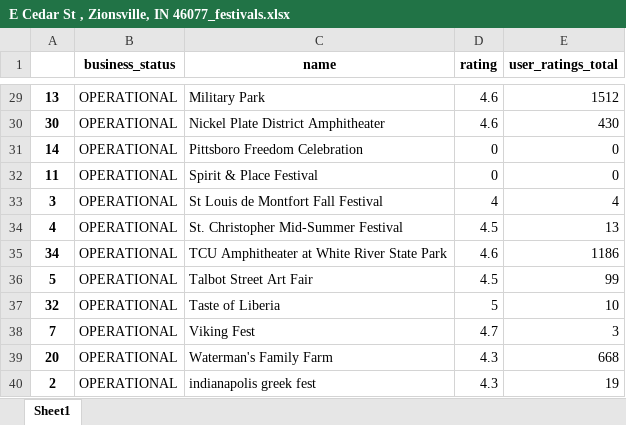
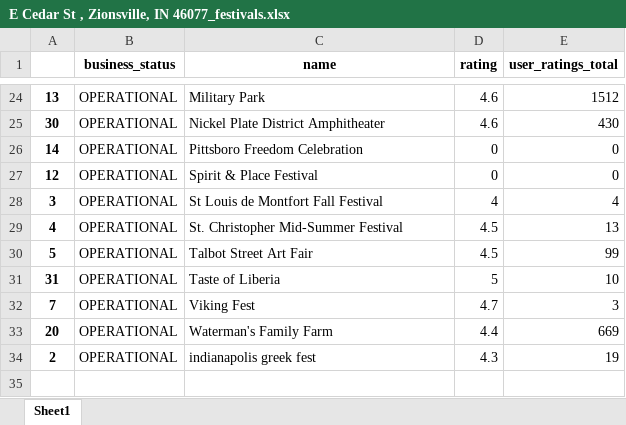
Before and after one commit to oluwa2000/Xtern, an Excel workbook: Location Details/E Cedar St , Zionsville, IN 46077_festivals.xlsx, sheet Sheet1, drawn as a sheet; only a part is shown, gaps mark what is left out; values as stored, in another font and other column widths than the file's, no borders; removed rows and columns are numbered as before the commit, all else as after; the diff covers the shown part only; the diff names each change by its address in the sheet, - before the commit and + after, or states it on an @@ line.

```diff
--- a/Location Details/E Cedar St , Zionsville, IN 46077_festivals.xlsx (sheet Sheet1)
+++ b/Location Details/E Cedar St , Zionsville, IN 46077_festivals.xlsx (sheet Sheet1)
-A27: 11
+A27: 12
-row 35: 34 | OPERATIONAL | TCU Amphitheater at White River State Park | 4.6 | 1186
-A31: 32
+A31: 31
-D33 (rating): 4.3
+D33 (rating): 4.4
-E33 (user_ratings_total): 668
+E33 (user_ratings_total): 669
```
Also changed, not shown: 1 added row, 6 removed rows and 8 edited cells elsewhere in this sheet, Location Details/Massachusetts Ave, Indianapolis, IN 46204_concert.xlsx, Location Details/S Meridian St, Indianapolis, IN 46225_expos.xlsx, 41 other files.
